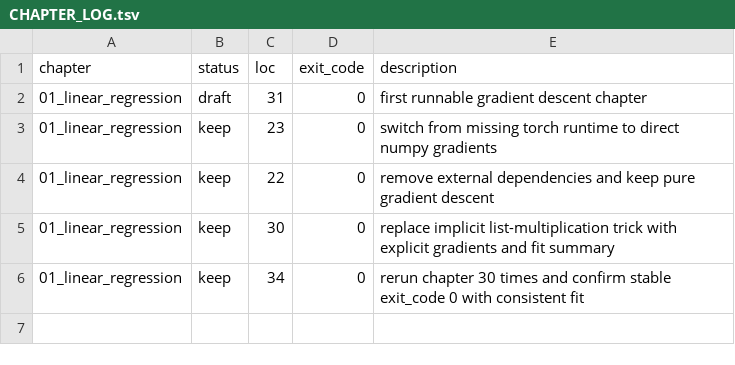
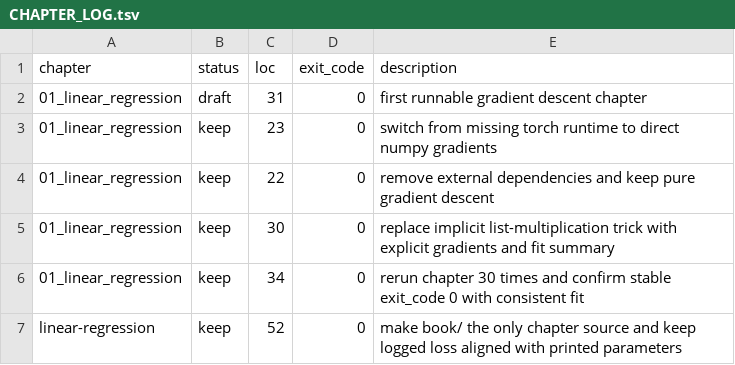
Before and after one commit to soasme/learn-ai, a TSV file: chapters/CHAPTER_LOG.tsv, drawn as a sheet; the diff names each change by its address in the sheet, - before the commit and + after, or states it on an @@ line.

Commit message:
refactor: simplify linear regression chapter sources

```diff
--- a/chapters/CHAPTER_LOG.tsv
+++ b/chapters/CHAPTER_LOG.tsv
+row 7: linear-regression | keep | 52 | 0 | make book/ the only chapter source and keep logged loss aligned with printed parameters
```
Also changed, not shown: 4 other files.
